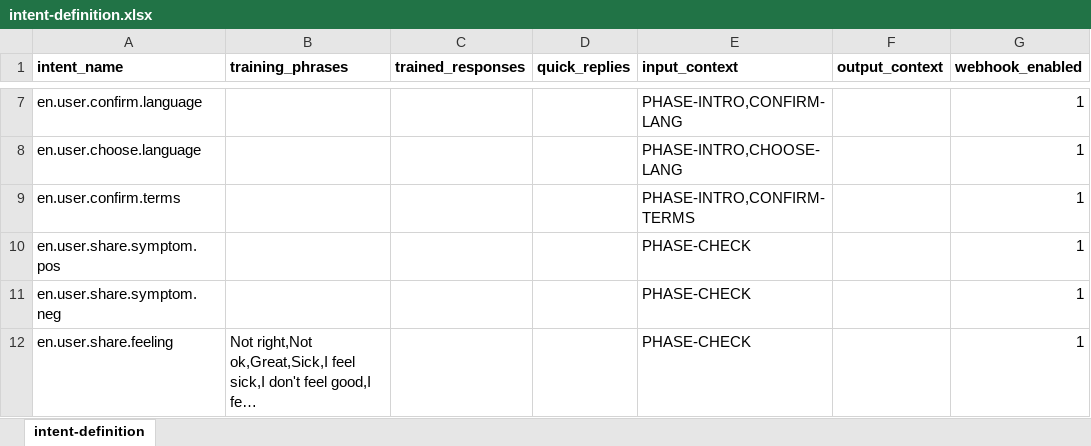
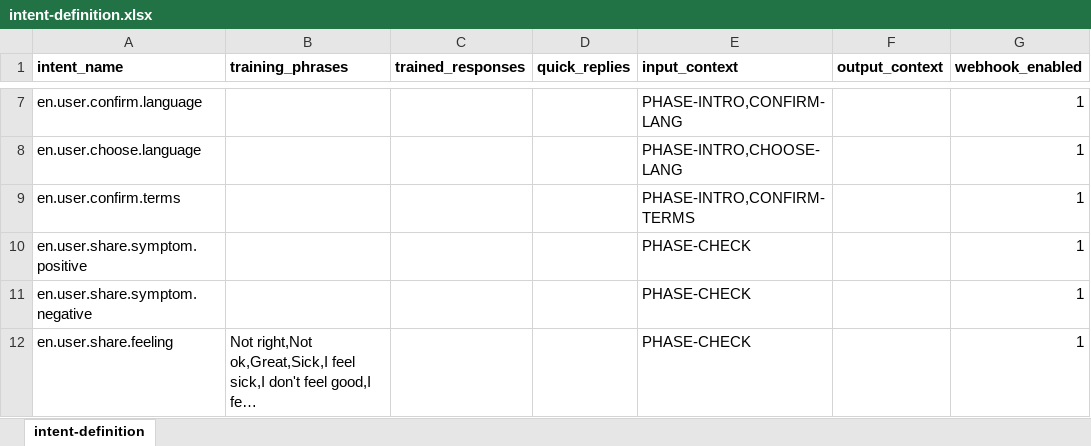
Before and after one commit to mxxnxd/tesis, an Excel workbook: intents/intent-definition.xlsx, sheet intent-definition, drawn as a sheet; only a part is shown, gaps mark what is left out; long unchanged cells end in …; values as stored, in another font and other column widths than the file's, no borders; the diff covers the shown part only; the diff names each change by its address in the sheet, - before the commit and + after, or states it on an @@ line.

Commit message:
Query Intents

```diff
--- a/intents/intent-definition.xlsx (sheet intent-definition)
+++ b/intents/intent-definition.xlsx (sheet intent-definition)
-A10 (intent_name): en.user.share.symptom.pos
+A10 (intent_name): en.user.share.symptom.positive
-A11 (intent_name): en.user.share.symptom.neg
+A11 (intent_name): en.user.share.symptom.negative
```
Also changed, not shown: 4 added rows elsewhere in this sheet, 4 other files.
